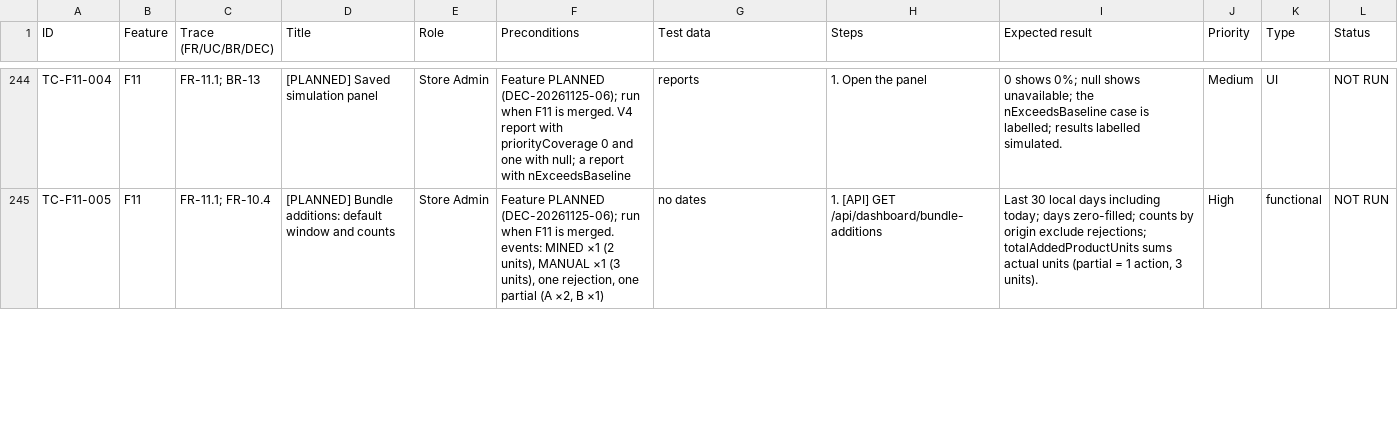
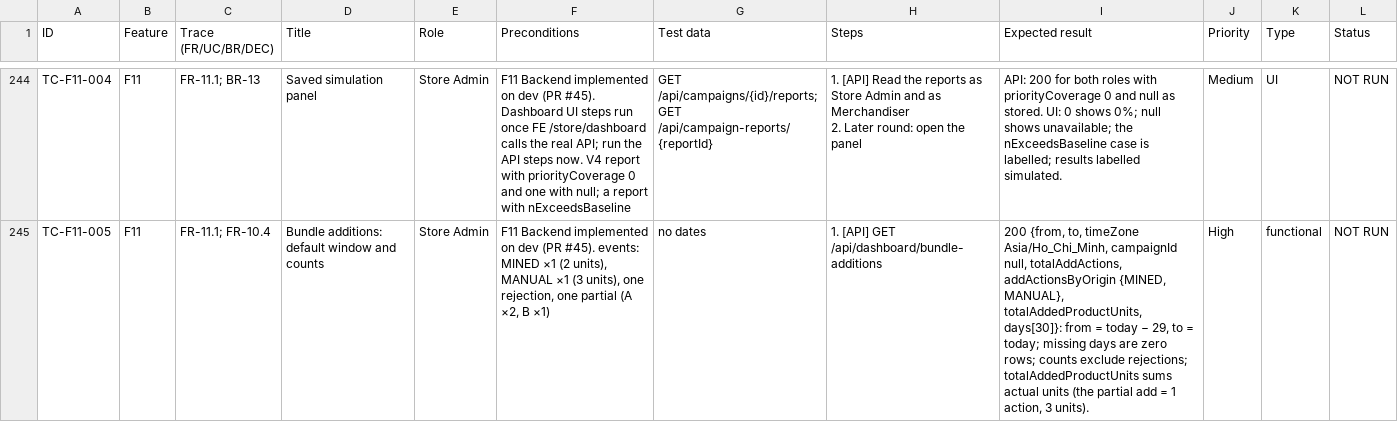
Before and after one commit to PhanHoangDuy61/CP_FA26_PASPM_BE, a CSV file: docs/testing/blackbox/TEST_CASES.csv, drawn as a sheet; only a part is shown, gaps mark what is left out; ↵ is a line break in a cell; the diff covers the shown part only; the diff names each change by its address in the sheet, - before the commit and + after, or states it on an @@ line.

```diff
--- a/docs/testing/blackbox/TEST_CASES.csv
+++ b/docs/testing/blackbox/TEST_CASES.csv
-D244 (Title): [PLANNED] Saved simulation panel
+D244 (Title): Saved simulation panel
-F244 (Preconditions): Feature PLANNED (DEC-20261125-06); run when F11 is merged. V4 report…
+F244 (Preconditions): F11 Backend implemented on dev (PR #45). Dashboard UI steps run once FE /store/dashboard calls the real API; run the API steps now. V4 report…
-G244 (Test data): reports
+G244 (Test data): GET /api/campaigns/{id}/reports; GET /api/campaign-reports/{reportId}
-H244 (Steps): 1. Open the panel
+H244 (Steps): 1. [API] Read the reports as Store Admin and as Merchandiser ↵ 2. Later round: open the panel
-I244 (Expected result): 0 shows…
+I244 (Expected result): API: 200 for both roles with priorityCoverage 0 and null as stored. UI: 0 shows…
-D245 (Title): [PLANNED] Bundle additions:…
+D245 (Title): Bundle additions:…
-F245 (Preconditions): Feature PLANNED (DEC-20261125-06); run when F11 is merged. events: MINED…
+F245 (Preconditions): F11 Backend implemented on dev (PR #45). events: MINED…
-I245 (Expected result): Last 30 local days including today; days zero-filled; counts by origin exclude rejections; totalAddedProductUnits sums actual units (partial = 1…
+I245 (Expected result): 200 {from, to, timeZone Asia/Ho_Chi_Minh, campaignId null, totalAddActions, addActionsByOrigin {MINED, MANUAL}, totalAddedProductUnits, days[30]}: from = today − 29, to = today; missing days are zero rows; counts exclude rejections; totalAddedProductUnits sums actual units (the partial add = 1…
```
Also changed, not shown: 71 edited cells elsewhere in this file, 5 other files.
